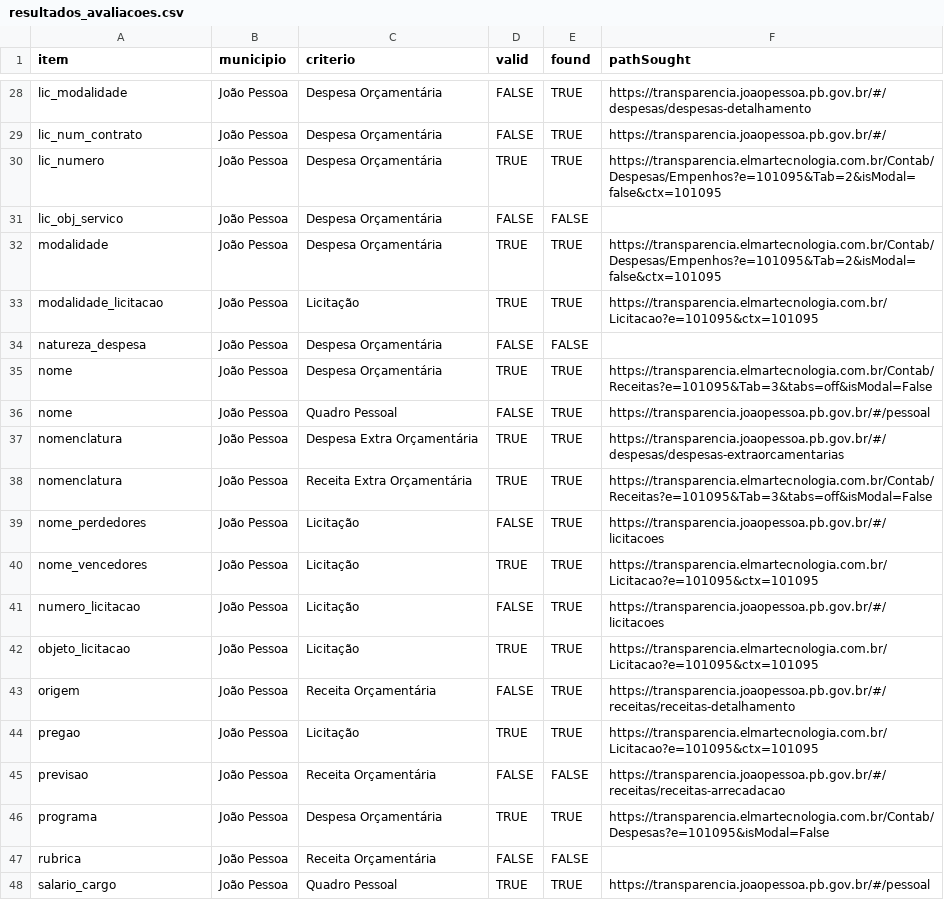
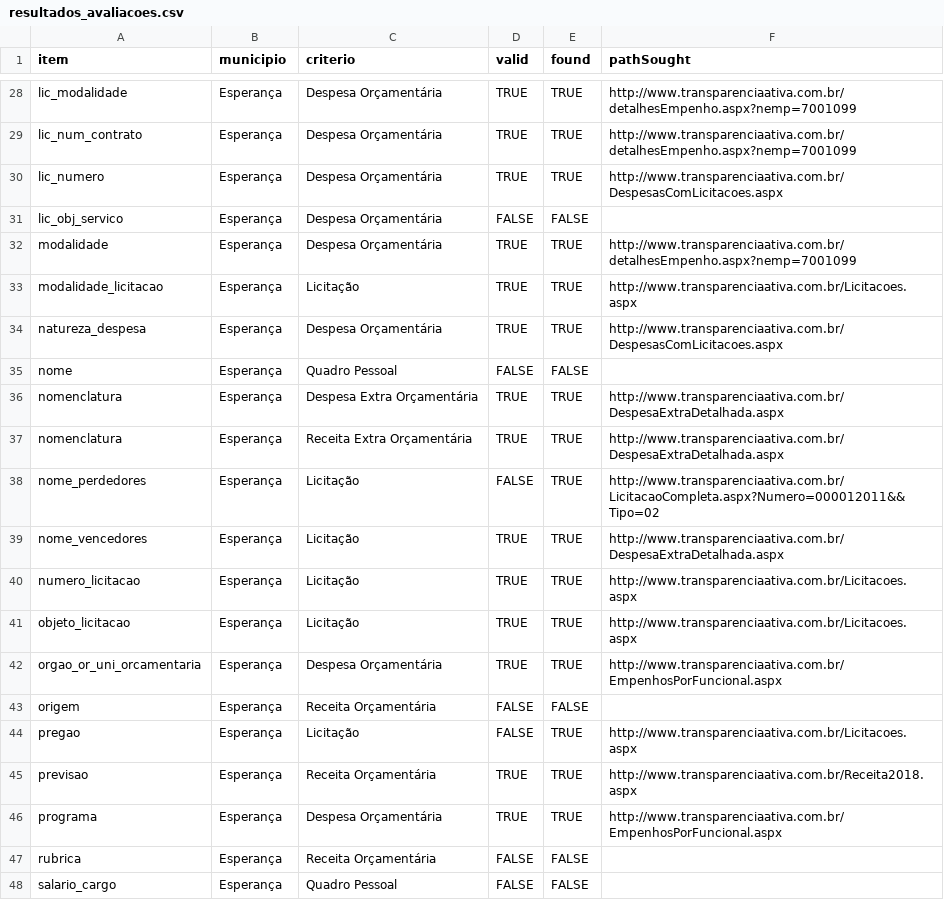
Before and after one commit to joserafael97/analyze-auditor-crawlers, a CSV file: data/resultados_avaliacoes.csv, drawn as a sheet; only a part is shown, gaps mark what is left out; removed rows and columns are numbered as before the commit, all else as after; the diff covers the shown part only; the diff names each change by its address in the sheet, - before the commit and + after, or states it on an @@ line.

```diff
--- a/data/resultados_avaliacoes.csv
+++ b/data/resultados_avaliacoes.csv
-B28:B33 (municipio): João Pessoa
+B28:B33 (municipio): Esperança
-D28:D29 (valid): FALSE
+D28:D29 (valid): TRUE
-F28 (pathSought): https://transparencia.joaopessoa.pb.gov.br/#/despesas/despesas-detalhamento
+F28 (pathSought): http://www.transparenciaativa.com.br/detalhesEmpenho.aspx?nemp=7001099
-F29 (pathSought): https://transparencia.joaopessoa.pb.gov.br/#/
+F29 (pathSought): http://www.transparenciaativa.com.br/detalhesEmpenho.aspx?nemp=7001099
-F30 (pathSought): https://transparencia.elmartecnologia.com.br/Contab/Despesas/Empenhos?e=101095&Tab=2&isModal=false&ctx=101095
+F30 (pathSought): http://www.transparenciaativa.com.br/DespesasComLicitacoes.aspx
-F32 (pathSought): https://transparencia.elmartecnologia.com.br/Contab/Despesas/Empenhos?e=101095&Tab=2&isModal=false&ctx=101095
+F32 (pathSought): http://www.transparenciaativa.com.br/detalhesEmpenho.aspx?nemp=7001099
-F33 (pathSought): https://transparencia.elmartecnologia.com.br/Licitacao?e=101095&ctx=101095
+F33 (pathSought): http://www.transparenciaativa.com.br/Licitacoes.aspx
-row 34: natureza_despesa | João Pessoa | Despesa Orçamentária | FALSE | FALSE
-A34 (item): nome
+A34 (item): natureza_despesa
-B34:B41 (municipio): João Pessoa
+B34:B41 (municipio): Esperança
-F34 (pathSought): https://transparencia.elmartecnologia.com.br/Contab/Receitas?e=101095&Tab=3&tabs=off&isModal=False
+F34 (pathSought): http://www.transparenciaativa.com.br/DespesasComLicitacoes.aspx
-E35 (found): TRUE
+E35 (found): FALSE
-F35 (pathSought): https://transparencia.joaopessoa.pb.gov.br/#/pessoal
+F35 (pathSought): (empty)
-F36 (pathSought): https://transparencia.joaopessoa.pb.gov.br/#/despesas/despesas-extraorcamentarias
+F36 (pathSought): http://www.transparenciaativa.com.br/DespesaExtraDetalhada.aspx
-F37 (pathSought): https://transparencia.elmartecnologia.com.br/Contab/Receitas?e=101095&Tab=3&tabs=off&isModal=False
+F37 (pathSought): http://www.transparenciaativa.com.br/DespesaExtraDetalhada.aspx
-F38 (pathSought): https://transparencia.joaopessoa.pb.gov.br/#/licitacoes
+F38 (pathSought): http://www.transparenciaativa.com.br/LicitacaoCompleta.aspx?Numero=000012011&&Tipo=02
-F39 (pathSought): https://transparencia.elmartecnologia.com.br/Licitacao?e=101095&ctx=101095
+F39 (pathSought): http://www.transparenciaativa.com.br/DespesaExtraDetalhada.aspx
-D40 (valid): FALSE
+D40 (valid): TRUE
-F40 (pathSought): https://transparencia.joaopessoa.pb.gov.br/#/licitacoes
+F40 (pathSought): http://www.transparenciaativa.com.br/Licitacoes.aspx
-F41 (pathSought): https://transparencia.elmartecnologia.com.br/Licitacao?e=101095&ctx=101095
+F41 (pathSought): http://www.transparenciaativa.com.br/Licitacoes.aspx
+row 42: orgao_or_uni_orcamentaria | Esperança | Despesa Orçamentária | TRUE | TRUE | http://www.transparenciaativa.com.br/EmpenhosPorFuncional.aspx
-B43:B48 (municipio): João Pessoa
+B43:B48 (municipio): Esperança
-E43 (found): TRUE
+E43 (found): FALSE
-F43 (pathSought): https://transparencia.joaopessoa.pb.gov.br/#/receitas/receitas-detalhamento
+F43 (pathSought): (empty)
-D44 (valid): TRUE
+D44 (valid): FALSE
-F44 (pathSought): https://transparencia.elmartecnologia.com.br/Licitacao?e=101095&ctx=101095
+F44 (pathSought): http://www.transparenciaativa.com.br/Licitacoes.aspx
-D45 (valid): FALSE
+D45 (valid): TRUE
-E45 (found): FALSE
+E45 (found): TRUE
-F45 (pathSought): https://transparencia.joaopessoa.pb.gov.br/#/receitas/receitas-arrecadacao
+F45 (pathSought): http://www.transparenciaativa.com.br/Receita2018.aspx
-F46 (pathSought): https://transparencia.elmartecnologia.com.br/Contab/Despesas?e=101095&isModal=False
+F46 (pathSought): http://www.transparenciaativa.com.br/EmpenhosPorFuncional.aspx
-D48 (valid): TRUE
+D48 (valid): FALSE
-E48 (found): TRUE
+E48 (found): FALSE
-F48 (pathSought): https://transparencia.joaopessoa.pb.gov.br/#/pessoal
+F48 (pathSought): (empty)
```
Also changed, not shown: 86 edited cells elsewhere in this file, data/gabaritos/Gabaritos - todos.csv, 2 other files.
